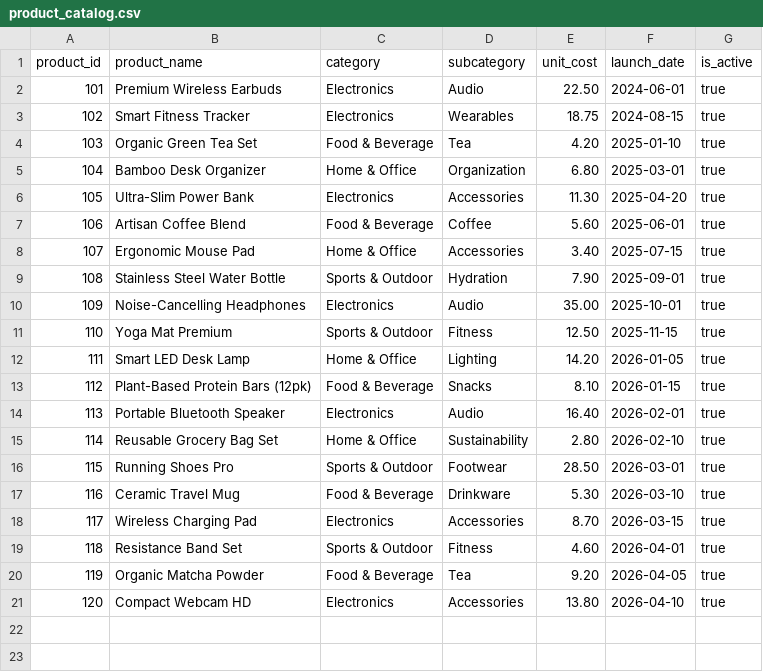
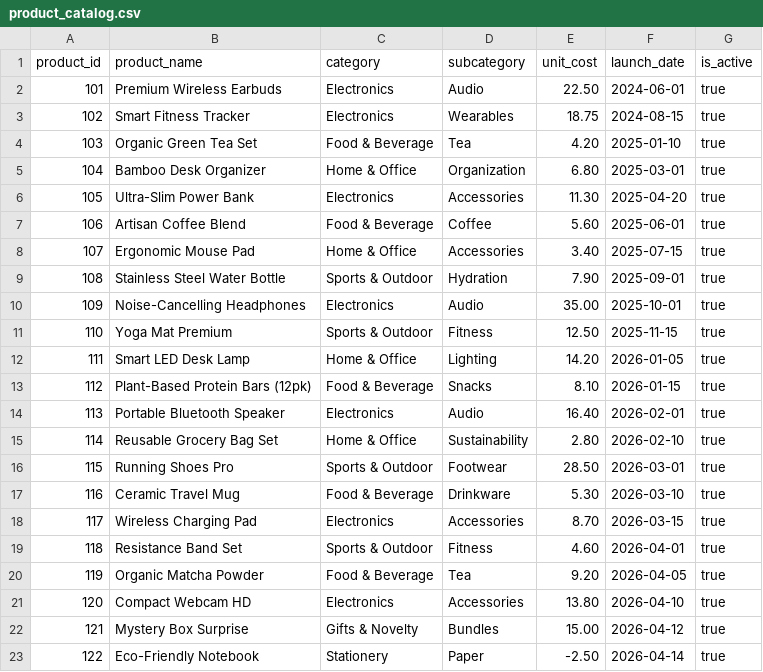
Before and after one commit to hicham-bab/orange_roadshow_demo, a CSV file: platform/seeds/product_catalog.csv, drawn as a sheet; the diff names each change by its address in the sheet, - before the commit and + after, or states it on an @@ line.

```diff
--- a/platform/seeds/product_catalog.csv
+++ b/platform/seeds/product_catalog.csv
+row 22: 121 | Mystery Box Surprise | Gifts & Novelty | Bundles | 15.00 | 2026-04-12 | true
+row 23: 122 | Eco-Friendly Notebook | Stationery | Paper | -2.50 | 2026-04-14 | true
```
Also changed, not shown: platform/seeds/promo_campaigns.csv, platform/seeds/regional_sales_targets.csv.
